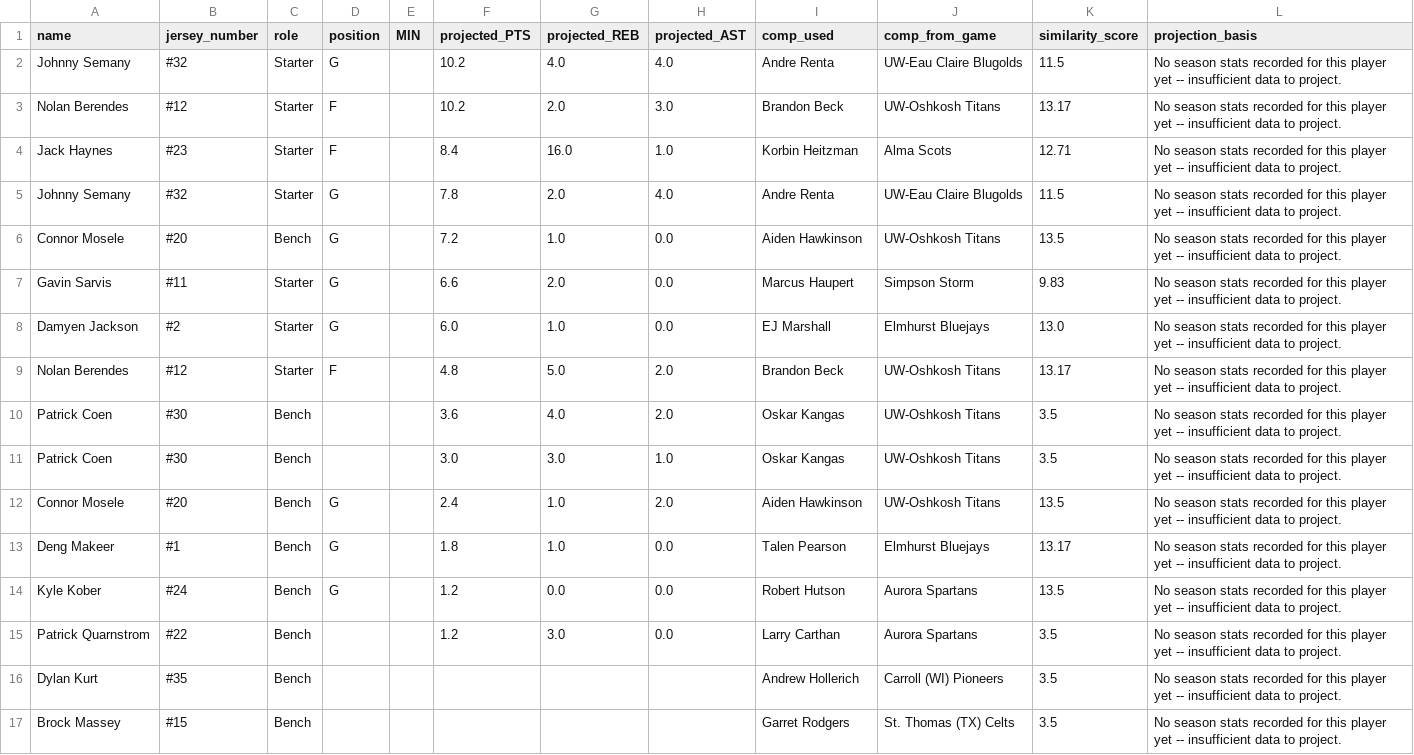
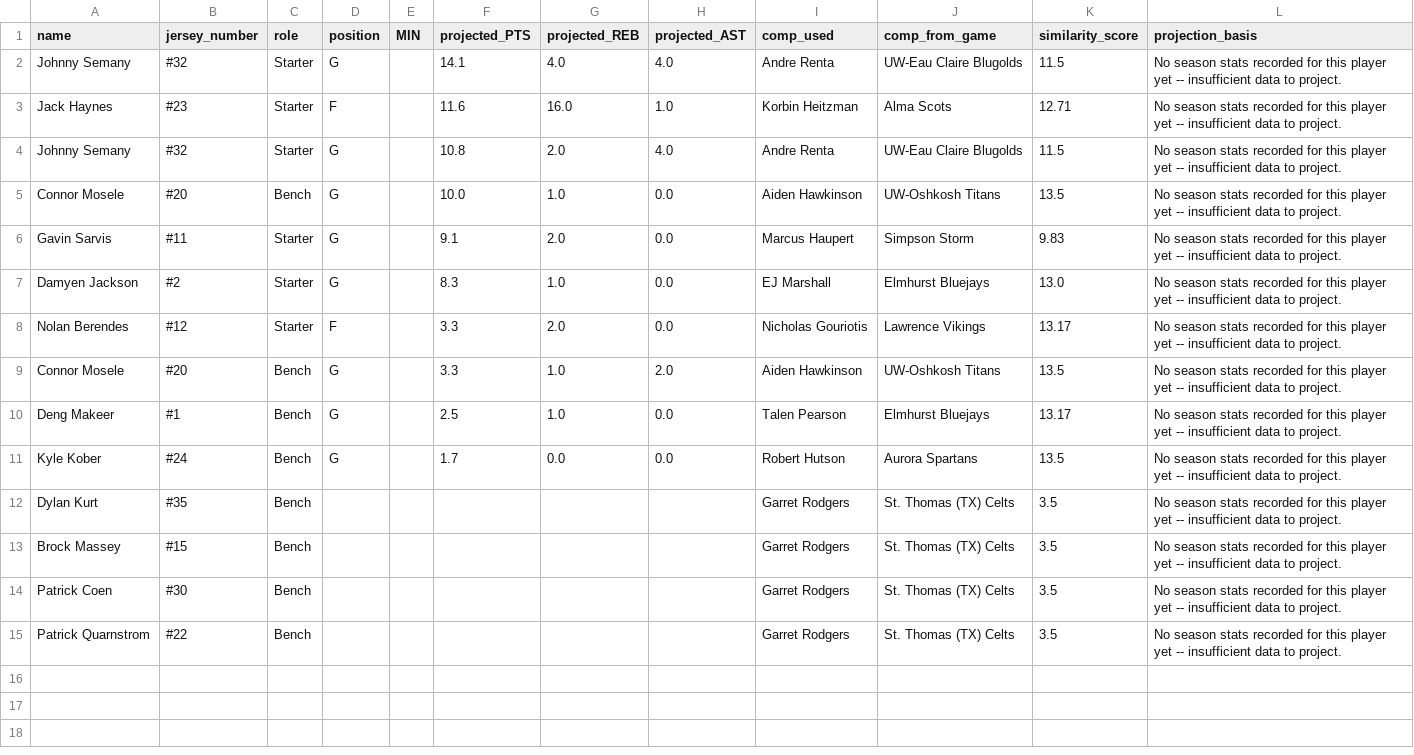
Before and after one commit to fritschcm272/uwwmensbball, a CSV file: data/uww_opponent_projected_box_score.csv, drawn as a sheet.

```diff
--- a/data/uww_opponent_projected_box_score.csv
+++ b/data/uww_opponent_projected_box_score.csv
@@ -1,17 +1,15 @@
 name,jersey_number,role,position,MIN,projected_PTS,projected_REB,projected_AST,comp_used,comp_from_game,similarity_score,projection_basis
-Johnny Semany,#32,Starter,G,,10.2,4.0,4.0,Andre Renta,UW-Eau Claire Blugolds,11.5,No season stats recorded for this player yet -- insufficient data to project.
-Nolan Berendes,#12,Starter,F,,10.2,2.0,3.0,Brandon Beck,UW-Oshkosh Titans,13.17,No season stats recorded for this player yet -- insufficient data to project.
-Jack Haynes,#23,Starter,F,,8.4,16.0,1.0,Korbin Heitzman,Alma Scots,12.71,No season stats recorded for this player yet -- insufficient data to project.
-Johnny Semany,#32,Starter,G,,7.8,2.0,4.0,Andre Renta,UW-Eau Claire Blugolds,11.5,No season stats recorded for this player yet -- insufficient data to project.
-Connor Mosele,#20,Bench,G,,7.2,1.0,0.0,Aiden Hawkinson,UW-Oshkosh Titans,13.5,No season stats recorded for this player yet -- insufficient data to project.
-Gavin Sarvis,#11,Starter,G,,6.6,2.0,0.0,Marcus Haupert,Simpson Storm,9.83,No season stats recorded for this player yet -- insufficient data to project.
-Damyen Jackson,#2,Starter,G,,6.0,1.0,0.0,EJ Marshall,Elmhurst Bluejays,13.0,No season stats recorded for this player yet -- insufficient data to project.
-Nolan Berendes,#12,Starter,F,,4.8,5.0,2.0,Brandon Beck,UW-Oshkosh Titans,13.17,No season stats recorded for this player yet -- insufficient data to project.
-Patrick Coen,#30,Bench,,,3.6,4.0,2.0,Oskar Kangas,UW-Oshkosh Titans,3.5,No season stats recorded for this player yet -- insufficient data to project.
-Patrick Coen,#30,Bench,,,3.0,3.0,1.0,Oskar Kangas,UW-Oshkosh Titans,3.5,No season stats recorded for this player yet -- insufficient data to project.
-Connor Mosele,#20,Bench,G,,2.4,1.0,2.0,Aiden Hawkinson,UW-Oshkosh Titans,13.5,No season stats recorded for this player yet -- insufficient data to project.
-Deng Makeer,#1,Bench,G,,1.8,1.0,0.0,Talen Pearson,Elmhurst Bluejays,13.17,No season stats recorded for this player yet -- insufficient data to project.
-Kyle Kober,#24,Bench,G,,1.2,0.0,0.0,Robert Hutson,Aurora Spartans,13.5,No season stats recorded for this player yet -- insufficient data to project.
-Patrick Quarnstrom,#22,Bench,,,1.2,3.0,0.0,Larry Carthan,Aurora Spartans,3.5,No season stats recorded for this player yet -- insufficient data to project.
-Dylan Kurt,#35,Bench,,,,,,Andrew Hollerich,Carroll (WI) Pioneers,3.5,No season stats recorded for this player yet -- insufficient data to project.
+Johnny Semany,#32,Starter,G,,14.1,4.0,4.0,Andre Renta,UW-Eau Claire Blugolds,11.5,No season stats recorded for this player yet -- insufficient data to project.
+Jack Haynes,#23,Starter,F,,11.6,16.0,1.0,Korbin Heitzman,Alma Scots,12.71,No season stats recorded for this player yet -- insufficient data to project.
+Johnny Semany,#32,Starter,G,,10.8,2.0,4.0,Andre Renta,UW-Eau Claire Blugolds,11.5,No season stats recorded for this player yet -- insufficient data to project.
+Connor Mosele,#20,Bench,G,,10.0,1.0,0.0,Aiden Hawkinson,UW-Oshkosh Titans,13.5,No season stats recorded for this player yet -- insufficient data to project.
+Gavin Sarvis,#11,Starter,G,,9.1,2.0,0.0,Marcus Haupert,Simpson Storm,9.83,No season stats recorded for this player yet -- insufficient data to project.
+Damyen Jackson,#2,Starter,G,,8.3,1.0,0.0,EJ Marshall,Elmhurst Bluejays,13.0,No season stats recorded for this player yet -- insufficient data to project.
+Nolan Berendes,#12,Starter,F,,3.3,2.0,0.0,Nicholas Gouriotis,Lawrence Vikings,13.17,No season stats recorded for this player yet -- insufficient data to project.
+Connor Mosele,#20,Bench,G,,3.3,1.0,2.0,Aiden Hawkinson,UW-Oshkosh Titans,13.5,No season stats recorded for this player yet -- insufficient data to project.
+Deng Makeer,#1,Bench,G,,2.5,1.0,0.0,Talen Pearson,Elmhurst Bluejays,13.17,No season stats recorded for this player yet -- insufficient data to project.
+Kyle Kober,#24,Bench,G,,1.7,0.0,0.0,Robert Hutson,Aurora Spartans,13.5,No season stats recorded for this player yet -- insufficient data to project.
+Dylan Kurt,#35,Bench,,,,,,Garret Rodgers,St. Thomas (TX) Celts,3.5,No season stats recorded for this player yet -- insufficient data to project.
 Brock Massey,#15,Bench,,,,,,Garret Rodgers,St. Thomas (TX) Celts,3.5,No season stats recorded for this player yet -- insufficient data to project.
+Patrick Coen,#30,Bench,,,,,,Garret Rodgers,St. Thomas (TX) Celts,3.5,No season stats recorded for this player yet -- insufficient data to project.
+Patrick Quarnstrom,#22,Bench,,,,,,Garret Rodgers,St. Thomas (TX) Celts,3.5,No season stats recorded for this player yet -- insufficient data to project.
```
Also changed, not shown: data/uww_player_comparisons.csv, data/uww_player_profiles.csv, 24 other files.
